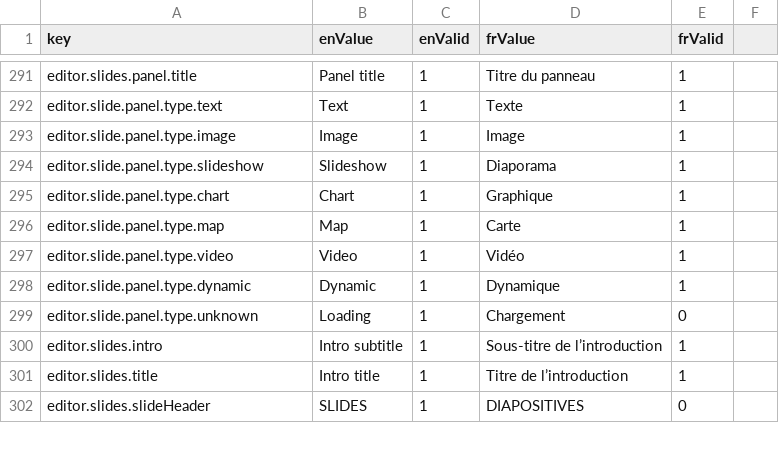
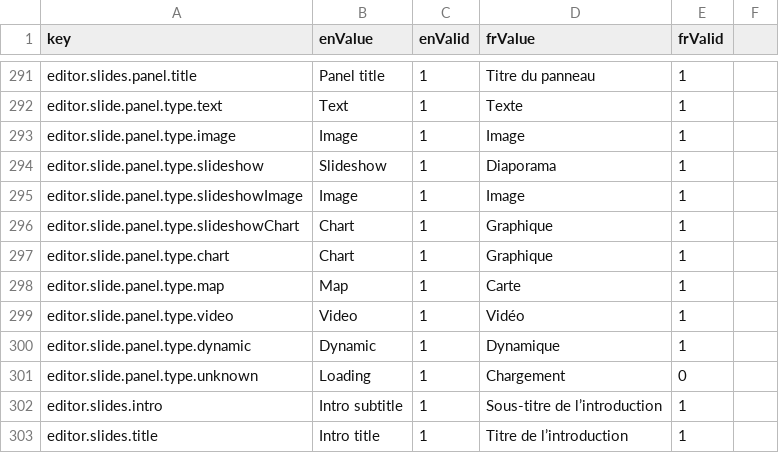
Before and after one commit to ramp4-pcar4/storylines-editor, a CSV file: src/lang/lang.csv, drawn as a sheet; only a part is shown, gaps mark what is left out; the shorter side is filled out with more unchanged rows.

Commit message:
added missing translations, made pictures more consistent

```diff
--- a/src/lang/lang.csv
+++ b/src/lang/lang.csv
@@ -294,2 +294,4 @@ editor.slide.panel.type.image,Image,1,Image,1
 editor.slide.panel.type.slideshow,Slideshow,1,Diaporama,1
+editor.slide.panel.type.slideshowImage,Image,1,Image,1
+editor.slide.panel.type.slideshowChart,Chart,1,Graphique,1
 editor.slide.panel.type.chart,Chart,1,Graphique,1
```
Also changed, not shown: 2 other files.
